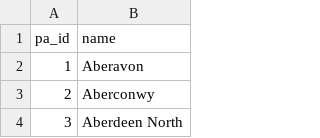
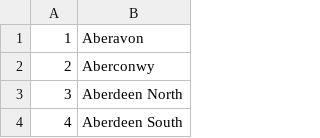
Before and after one commit to chandley/stop-aids, a CSV file: data/constituency.csv, drawn as a sheet; only a part is shown; the shorter side is filled out with more unchanged rows.

```diff
--- a/data/constituency.csv
+++ b/data/constituency.csv
@@ -1,2 +1 @@
-pa_id,name
 1,Aberavon
```
Also changed, not shown: data/candidates.csv, 7 other files.
